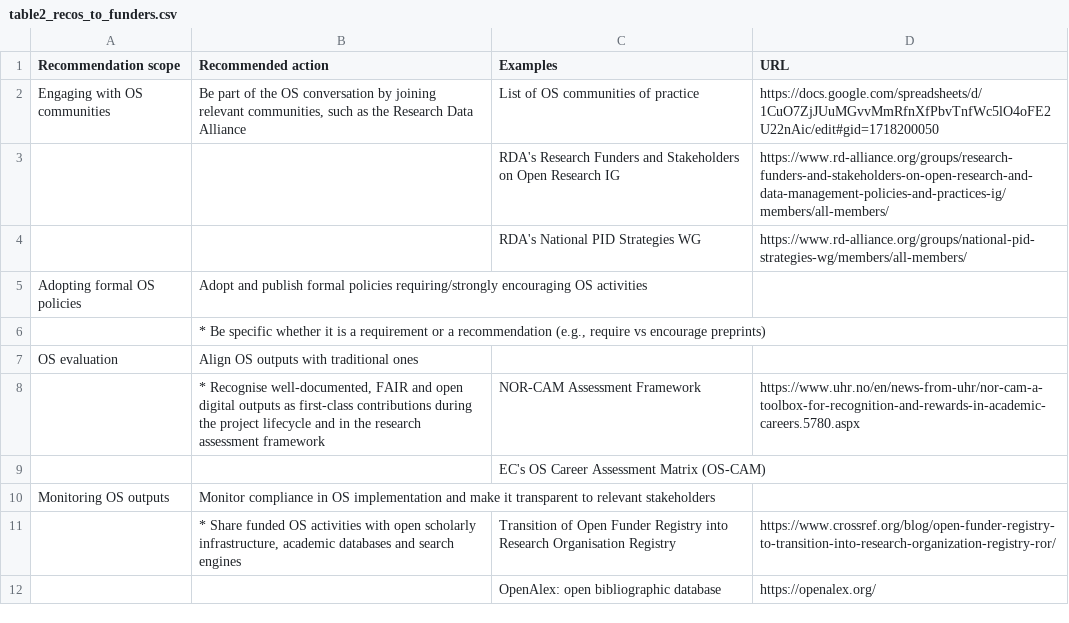
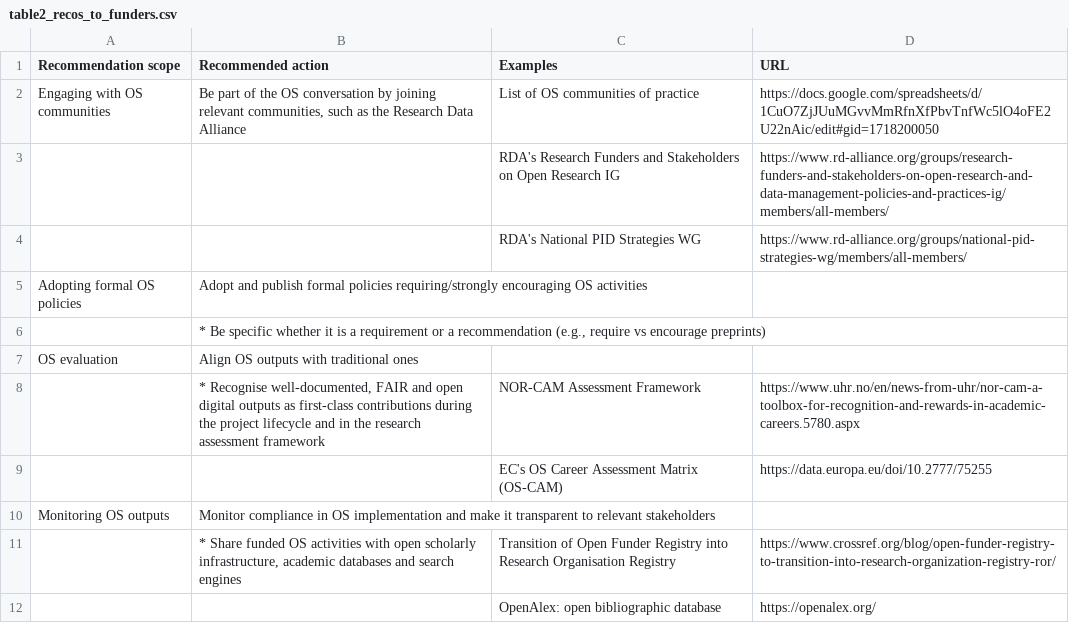
Before and after one commit to bienflorencia/rda-sharc-reco, a CSV file: tables/table2_recos_to_funders.csv, drawn as a sheet; only a part is shown.

```diff
--- a/tables/table2_recos_to_funders.csv
+++ b/tables/table2_recos_to_funders.csv
@@ -8,3 +8,3 @@ OS evaluation,Align OS outputs with traditional ones,,
 ,"* Recognise well-documented, FAIR and open digital outputs as first-class contributions during the project lifecycle and in the research assessment framework ",NOR-CAM Assessment Framework,https://www.uhr.no/en/news-from-uhr/nor-cam-a-toolbox-for-recognition-and-rewards-in-academic-careers.5780.aspx
-,,EC's OS Career Assessment Matrix (OS-CAM) ,
+,,EC's OS Career Assessment Matrix (OS-CAM) ,https://data.europa.eu/doi/10.2777/75255
 Monitoring OS outputs,Monitor compliance in OS implementation and make it transparent to relevant stakeholders,,
```
Also changed, not shown: 3 other files.
